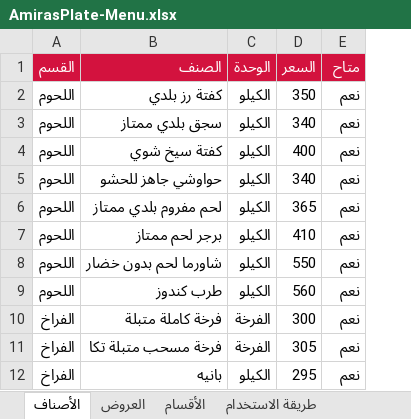
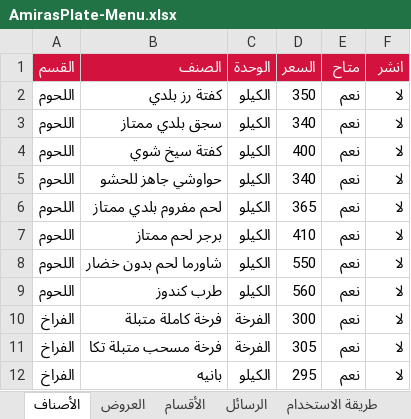
Before and after one commit to AbdallahElYaddak/amiras-plate, an Excel workbook: sheet-template/AmirasPlate-Menu.xlsx, sheet الأصناف, drawn as a sheet; only a part is shown; values as stored, in another font and other column widths than the file's, no borders; the diff names each change by its address in the sheet, - before the commit and + after, or states it on an @@ line.

```diff
--- a/sheet-template/AmirasPlate-Menu.xlsx (sheet الأصناف)
+++ b/sheet-template/AmirasPlate-Menu.xlsx (sheet الأصناف)
+sheet tab: الرسائل
+column F (انشر), rows 2-12: all لا
```
Also changed, not shown: sheet طريقة الاستخدام, 10 other files.
